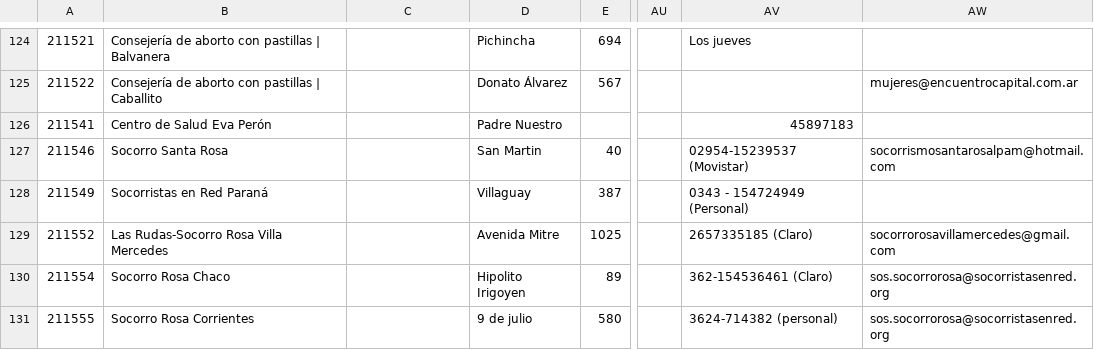
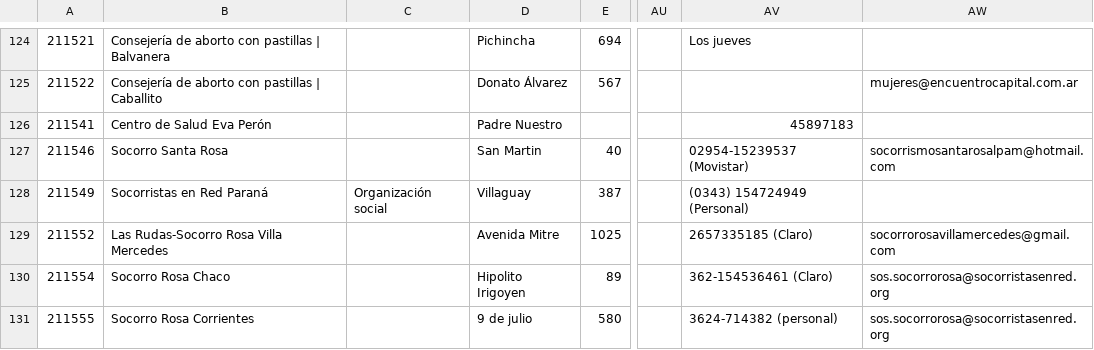
Before and after one commit to fundhuesped/donde-huesped, a CSV file: storage/file11.csv, drawn as a sheet; only a part is shown, gaps mark what is left out; the diff names each change by its address in the sheet, - before the commit and + after, or states it on an @@ line.

```diff
--- a/storage/file11.csv
+++ b/storage/file11.csv
-C128: (empty)
+C128: Organización social
-AV128: 0343 - 154724949 (Personal)
+AV128: (0343) 154724949 (Personal)
```
Also changed, not shown: storage/file1.csv, storage/file2.csv, 7 other files.
